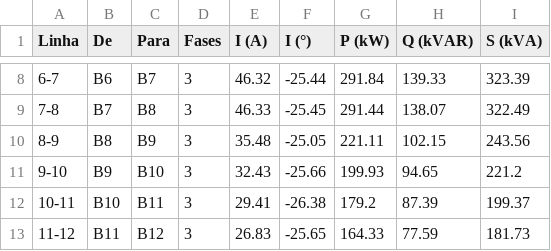
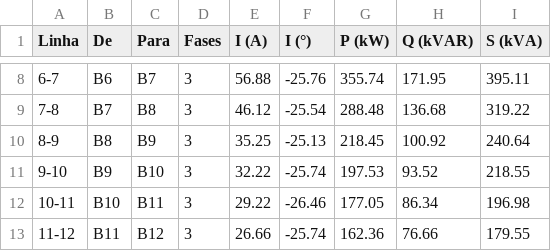
Before and after one commit to rafaxlacerda/projeto_de_formatura, a CSV file: configuracao_de_ambiente/resultados/correntes_linhas.csv, drawn as a sheet; only a part is shown, gaps mark what is left out; the diff covers the shown part only; the diff names each change by its address in the sheet, - before the commit and + after, or states it on an @@ line.

```diff
--- a/configuracao_de_ambiente/resultados/correntes_linhas.csv
+++ b/configuracao_de_ambiente/resultados/correntes_linhas.csv
-E8 (I (A)): 46.32
+E8 (I (A)): 56.88
-F8 (I (°)): -25.44
+F8 (I (°)): -25.76
-G8 (P (kW)): 291.84
+G8 (P (kW)): 355.74
-H8 (Q (kVAR)): 139.33
+H8 (Q (kVAR)): 171.95
-I8 (S (kVA)): 323.39
+I8 (S (kVA)): 395.11
-E9 (I (A)): 46.33
+E9 (I (A)): 46.12
-F9 (I (°)): -25.45
+F9 (I (°)): -25.54
-G9 (P (kW)): 291.44
+G9 (P (kW)): 288.48
-H9 (Q (kVAR)): 138.07
+H9 (Q (kVAR)): 136.68
-I9 (S (kVA)): 322.49
+I9 (S (kVA)): 319.22
-E10 (I (A)): 35.48
+E10 (I (A)): 35.25
-F10 (I (°)): -25.05
+F10 (I (°)): -25.13
-G10 (P (kW)): 221.11
+G10 (P (kW)): 218.45
-H10 (Q (kVAR)): 102.15
+H10 (Q (kVAR)): 100.92
-I10 (S (kVA)): 243.56
+I10 (S (kVA)): 240.64
-E11 (I (A)): 32.43
+E11 (I (A)): 32.22
-F11 (I (°)): -25.66
+F11 (I (°)): -25.74
-G11 (P (kW)): 199.93
+G11 (P (kW)): 197.53
-H11 (Q (kVAR)): 94.65
+H11 (Q (kVAR)): 93.52
-I11 (S (kVA)): 221.2
+I11 (S (kVA)): 218.55
-E12 (I (A)): 29.41
+E12 (I (A)): 29.22
-F12 (I (°)): -26.38
+F12 (I (°)): -26.46
-G12 (P (kW)): 179.2
+G12 (P (kW)): 177.05
-H12 (Q (kVAR)): 87.39
+H12 (Q (kVAR)): 86.34
-I12 (S (kVA)): 199.37
+I12 (S (kVA)): 196.98
-E13 (I (A)): 26.83
+E13 (I (A)): 26.66
-F13 (I (°)): -25.65
+F13 (I (°)): -25.74
-G13 (P (kW)): 164.33
+G13 (P (kW)): 162.36
-H13 (Q (kVAR)): 77.59
+H13 (Q (kVAR)): 76.66
-I13 (S (kVA)): 181.73
+I13 (S (kVA)): 179.55
```
Also changed, not shown: 108 edited cells elsewhere in this file, configuracao_de_ambiente/resultados/tensoes_barras.csv, 1 other file.
